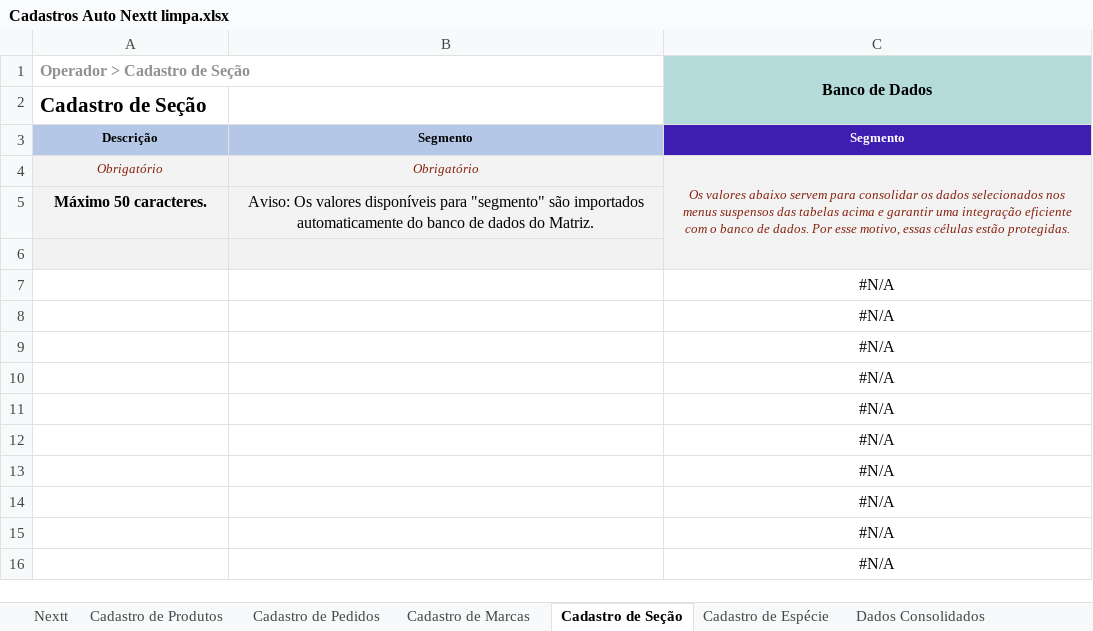
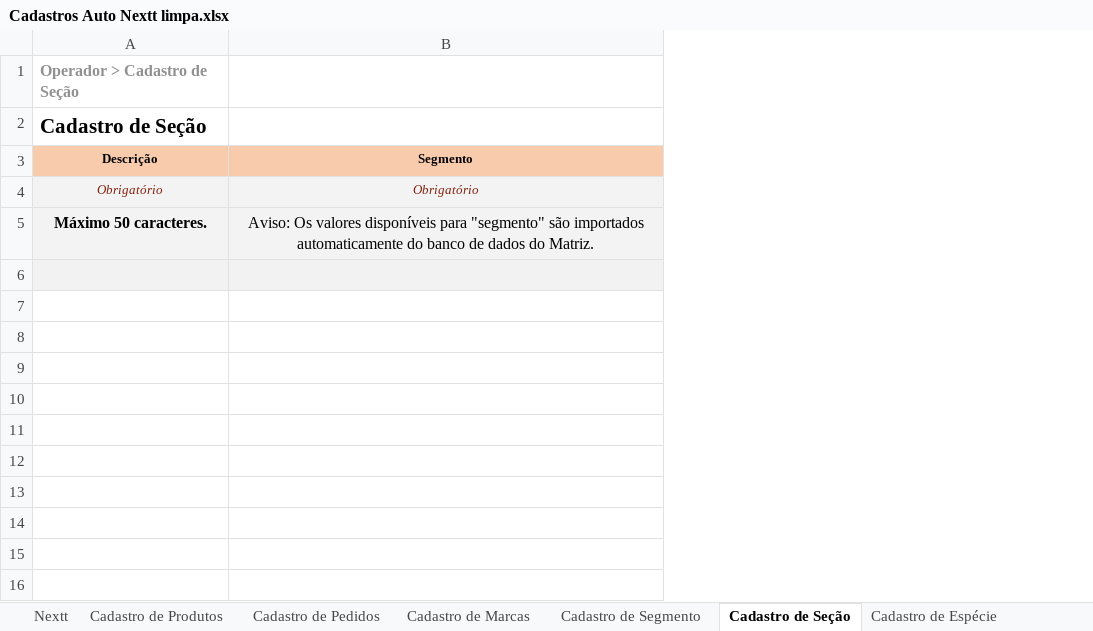
Before and after one commit to richardhhartmann/automacao-nextt, an Excel workbook: Cadastros Auto Nextt limpa.xlsx, sheet Cadastro de Seção, drawn as a sheet; only a part is shown; values as stored, in another font and other column widths than the file's, no borders; 1 other sheet too large or unreadable and not compared; the diff names each change by its address in the sheet, - before the commit and + after, or states it on an @@ line.

Commit message:
separacao por pastas e inicio de validacao de segmento, secao e especie

```diff
--- a/Cadastros Auto Nextt limpa.xlsx (sheet Cadastro de Seção)
+++ b/Cadastros Auto Nextt limpa.xlsx (sheet Cadastro de Seção)
+sheet tab: Cadastro de Segmento
@@ column C (Segmento) hidden, row 1: Banco de Dados; rows 4-16: Os valores abaixo servem para consolidar os dados selecionados nos menus suspensos das tabelas acima e garantir uma integração eficiente com o banco de dados. Por esse motivo, essas células estão protegidas. |  |  | #N/A | #N/A | #N/A | #N/A | #N/A | #N/A | #N/A | #N/A | #N/A | #N/A @@
-A3:B3 fill: #B4C7E7
+A3:B3 fill: #F8CBAD
```
Also changed, not shown: sheet Cadastro de Pedidos, sheet Nextt, sheet Cadastro de Produtos, sheet Cadastro de Marcas, hidden cells, 12 other files.
